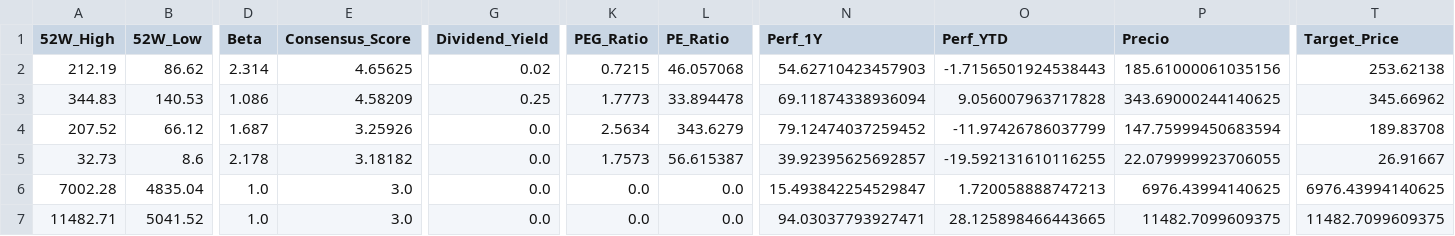
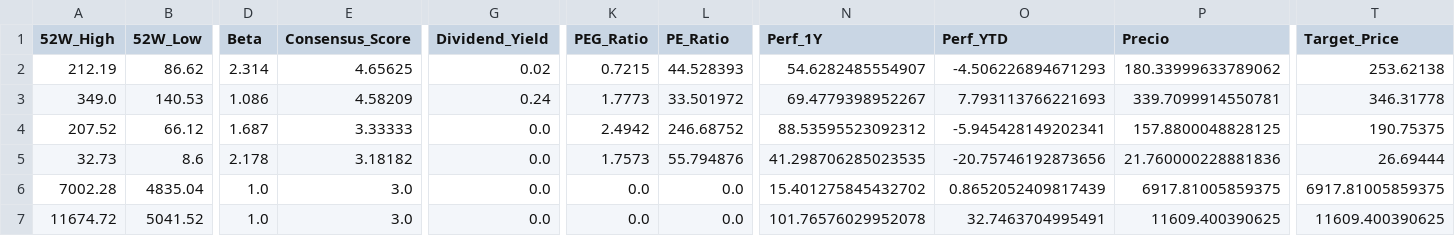
Before and after one commit to nicolasbobadillat/Indicadores, a CSV file: data_kpi.csv, drawn as a sheet; only a part is shown, gaps mark what is left out; the diff covers the shown part only; the diff names each change by its address in the sheet, - before the commit and + after, or states it on an @@ line.

```diff
--- a/data_kpi.csv
+++ b/data_kpi.csv
-L2 (PE_Ratio): 46.057068
+L2 (PE_Ratio): 44.528393
-N2 (Perf_1Y): 54.62710423457903
+N2 (Perf_1Y): 54.6282485554907
-O2 (Perf_YTD): -1.7156501924538443
+O2 (Perf_YTD): -4.506226894671293
-P2 (Precio): 185.61000061035156
+P2 (Precio): 180.33999633789062
-A3 (52W_High): 344.83
+A3 (52W_High): 349.0
-G3 (Dividend_Yield): 0.25
+G3 (Dividend_Yield): 0.24
-L3 (PE_Ratio): 33.894478
+L3 (PE_Ratio): 33.501972
-N3 (Perf_1Y): 69.11874338936094
+N3 (Perf_1Y): 69.4779398952267
-O3 (Perf_YTD): 9.056007963717828
+O3 (Perf_YTD): 7.793113766221693
-P3 (Precio): 343.69000244140625
+P3 (Precio): 339.7099914550781
-T3 (Target_Price): 345.66962
+T3 (Target_Price): 346.31778
-E4 (Consensus_Score): 3.25926
+E4 (Consensus_Score): 3.33333
-K4 (PEG_Ratio): 2.5634
+K4 (PEG_Ratio): 2.4942
-L4 (PE_Ratio): 343.6279
+L4 (PE_Ratio): 246.68752
-N4 (Perf_1Y): 79.12474037259452
+N4 (Perf_1Y): 88.53595523092312
-O4 (Perf_YTD): -11.97426786037799
+O4 (Perf_YTD): -5.945428149202341
-P4 (Precio): 147.75999450683594
+P4 (Precio): 157.8800048828125
-T4 (Target_Price): 189.83708
+T4 (Target_Price): 190.75375
-L5 (PE_Ratio): 56.615387
+L5 (PE_Ratio): 55.794876
-N5 (Perf_1Y): 39.92395625692857
+N5 (Perf_1Y): 41.298706285023535
-O5 (Perf_YTD): -19.592131610116255
+O5 (Perf_YTD): -20.75746192873656
-P5 (Precio): 22.079999923706055
+P5 (Precio): 21.760000228881836
-T5 (Target_Price): 26.91667
+T5 (Target_Price): 26.69444
-N6 (Perf_1Y): 15.493842254529847
+N6 (Perf_1Y): 15.401275845432702
-O6 (Perf_YTD): 1.720058888747213
+O6 (Perf_YTD): 0.8652052409817439
-P6 (Precio): 6976.43994140625
+P6 (Precio): 6917.81005859375
-T6 (Target_Price): 6976.43994140625
+T6 (Target_Price): 6917.81005859375
-A7 (52W_High): 11482.71
+A7 (52W_High): 11674.72
-N7 (Perf_1Y): 94.03037793927471
+N7 (Perf_1Y): 101.76576029952078
-O7 (Perf_YTD): 28.125898466443665
+O7 (Perf_YTD): 32.7463704995491
-P7 (Precio): 11482.7099609375
+P7 (Precio): 11609.400390625
-T7 (Target_Price): 11482.7099609375
+T7 (Target_Price): 11609.400390625
```
Also changed, not shown: 145 edited cells elsewhere in this file, data_history.csv, data_macro.csv.
